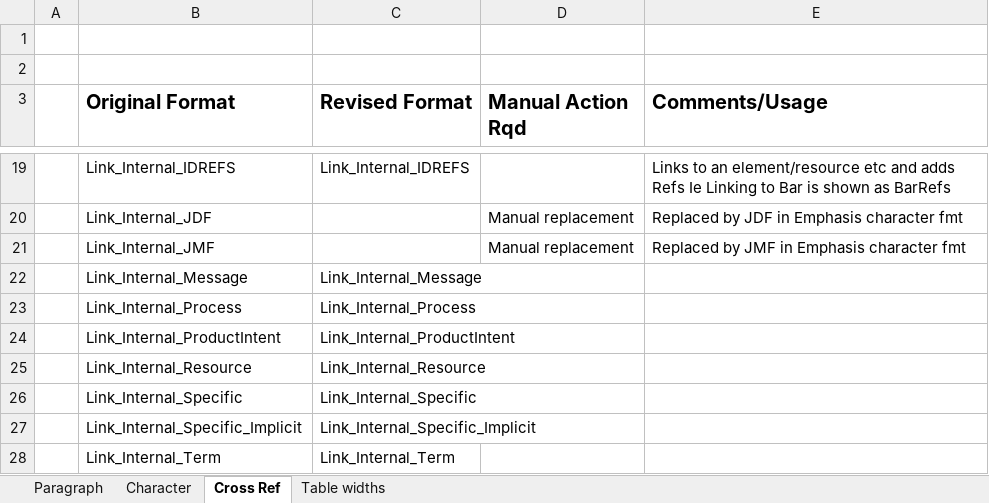
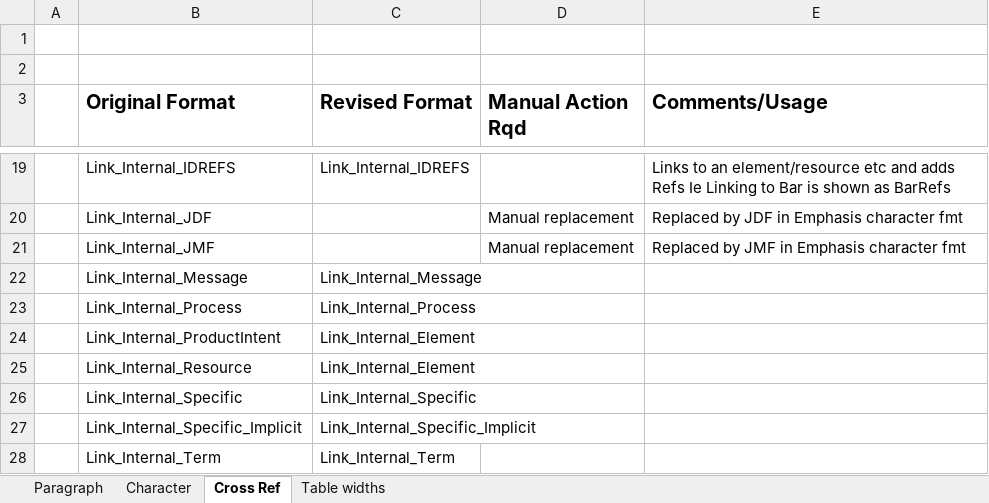
Before and after one commit to cip4/JDF-Specification, an Excel workbook: readme/XJDF Format Mappings.xlsx, sheet Cross Ref, drawn as a sheet; only a part is shown, gaps mark what is left out; values as stored, in another font and other column widths than the file's, no borders; the diff names each change by its address in the sheet, - before the commit and + after, or states it on an @@ line.

Commit message:
Update to how XRefs will be mapped

```diff
--- a/readme/XJDF Format Mappings.xlsx (sheet Cross Ref)
+++ b/readme/XJDF Format Mappings.xlsx (sheet Cross Ref)
-C24 (Revised Format): Link_Internal_ProductIntent
+C24 (Revised Format): Link_Internal_Element
-C25 (Revised Format): Link_Internal_Resource
+C25 (Revised Format): Link_Internal_Element
```
